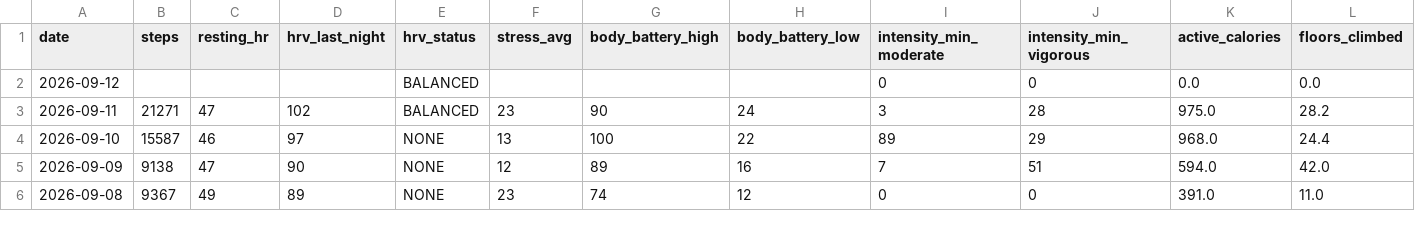
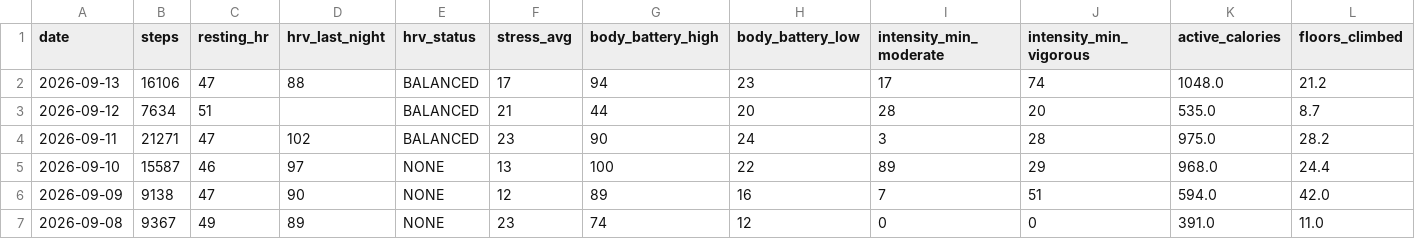
Before and after one commit to GeoffreyBian/train, a CSV file: data/daily.csv, drawn as a sheet; only a part is shown; addresses are those after the commit; rows hold the shown columns only; the diff names each change by its address in the sheet, - before the commit and + after, or states it on an @@ line.

```diff
--- a/data/daily.csv
+++ b/data/daily.csv
+row 2: 2026-09-13 | 16106 | 47 | 88 | BALANCED | 17 | 94 | 23 | 17 | 74 | 1048.0 | 21.2
-B3 (steps): (empty)
+B3 (steps): 7634
-C3 (resting_hr): (empty)
+C3 (resting_hr): 51
-F3 (stress_avg): (empty)
+F3 (stress_avg): 21
-G3 (body_battery_high): (empty)
+G3 (body_battery_high): 44
-H3 (body_battery_low): (empty)
+H3 (body_battery_low): 20
-I3 (intensity_min_moderate): 0
+I3 (intensity_min_moderate): 28
-J3 (intensity_min_vigorous): 0
+J3 (intensity_min_vigorous): 20
-K3 (active_calories): 0.0
+K3 (active_calories): 535.0
-L3 (floors_climbed): 0.0
+L3 (floors_climbed): 8.7
```
Also changed, not shown: data/activities.csv, data/readiness.csv, 5 other files.
